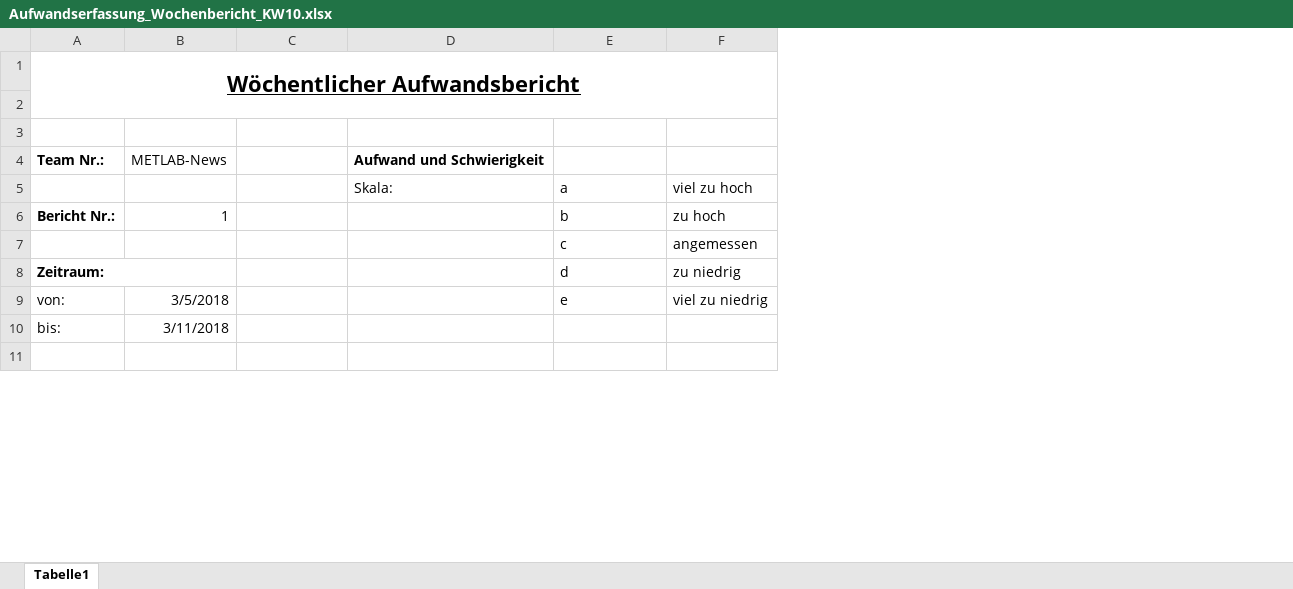
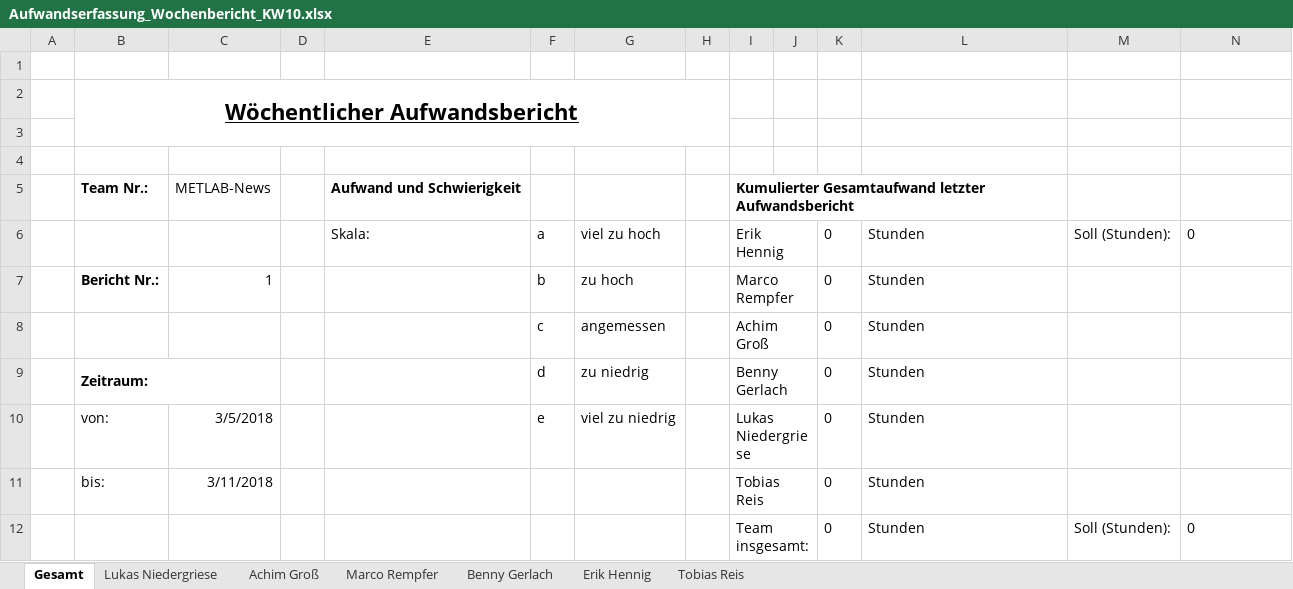
Before and after one commit to InvisibleUSA/METLAB_News, an Excel workbook: Organisation/Aufwandserfassung/Aufwandserfassung_Wochenbericht_KW10.xlsx, sheet Gesamt, drawn as a sheet; only a part is shown; values as stored, in another font and other column widths than the file's, no borders; removed rows and columns are numbered as before the commit, all else as after; the diff covers the shown part only; the diff names each change by its address in the sheet, - before the commit and + after, or states it on an @@ line.

Commit message:
Aufwandserfassung neu organisiert

```diff
--- a/Organisation/Aufwandserfassung/Aufwandserfassung_Wochenbericht_KW10.xlsx (sheet Gesamt)
+++ b/Organisation/Aufwandserfassung/Aufwandserfassung_Wochenbericht_KW10.xlsx (sheet Gesamt)
-sheet tab: Tabelle1
+sheet tab: Gesamt
+sheet tab: Lukas Niedergriese
+sheet tab: Achim Groß
+sheet tab: Marco Rempfer
+sheet tab: Benny Gerlach
+sheet tab: Erik Hennig
+sheet tab: Tobias Reis
+column A, empty
+column D, empty
+column E, row 5: Aufwand und Schwierigkeit
+column F, row 7: b; row 10: e
+column H, empty
+column I, row 5: Kumulierter Gesamtaufwand letzter Aufwandsbericht; row 7: Marco Rempfer; rows 10-12: Lukas Niedergriese | Tobias Reis | Team insgesamt:
+column J, empty
+column K, row 7: 0; rows 10-12: all 0
+row 1: (empty)
-A1:F2 merged
+B2:H3 merged
-L5: Aufwand und Schwierigkeit
+L5: (empty)
-row 5:  |  |  | Skala: | a | viel zu hoch
+row 6:  |  |  |  | Skala: | a | viel zu hoch |  | Erik Hennig |  | 0 | Stunden | Soll (Stunden): | 0
-G7: (empty)
+G7: zu hoch
-L7: (empty)
+L7: Stunden
-M7: b
+M7: (empty)
-N7: zu hoch
+N7: (empty)
-row 7:  |  |  |  | c | angemessen
-row 8: Zeitraum: |  |  |  | d | zu niedrig
+row 8:  |  |  |  |  | c | angemessen |  | Achim Groß |  | 0 | Stunden
+row 9:  | Zeitraum: |  |  |  | d | zu niedrig |  | Benny Gerlach |  | 0 | Stunden
-G10: (empty)
+G10: viel zu niedrig
-L10:L11: (empty)
+L10:L11: Stunden
-M10: e
+M10: (empty)
-N10: viel zu niedrig
+N10: (empty)
-row 12: (empty)
+row 12:  |  |  |  |  |  |  |  | Team insgesamt: |  | 0 | Stunden | Soll (Stunden): | 0
```
Also changed, not shown: 78 added rows, 108 removed rows, 60 edited cells, cell formats and merged cells elsewhere in this sheet, formulas that keep their value, 15 other files.
